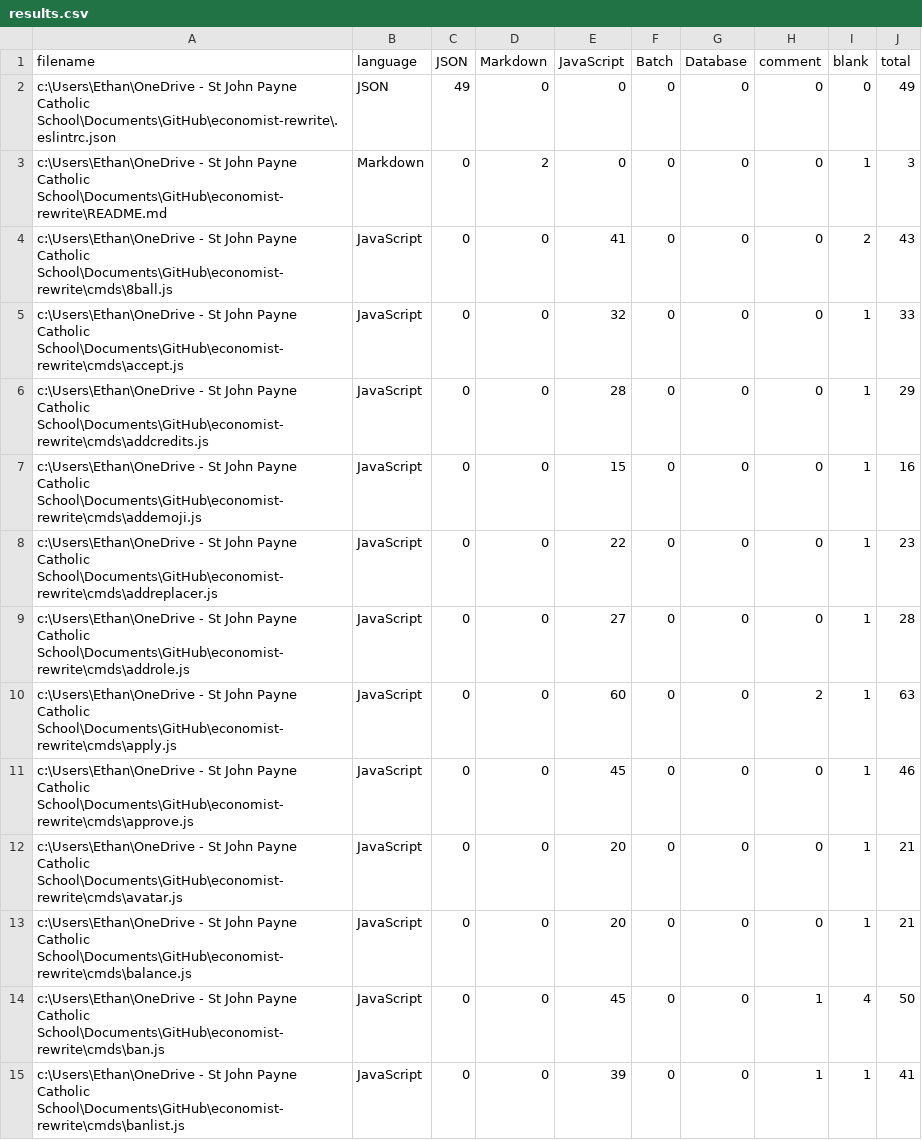
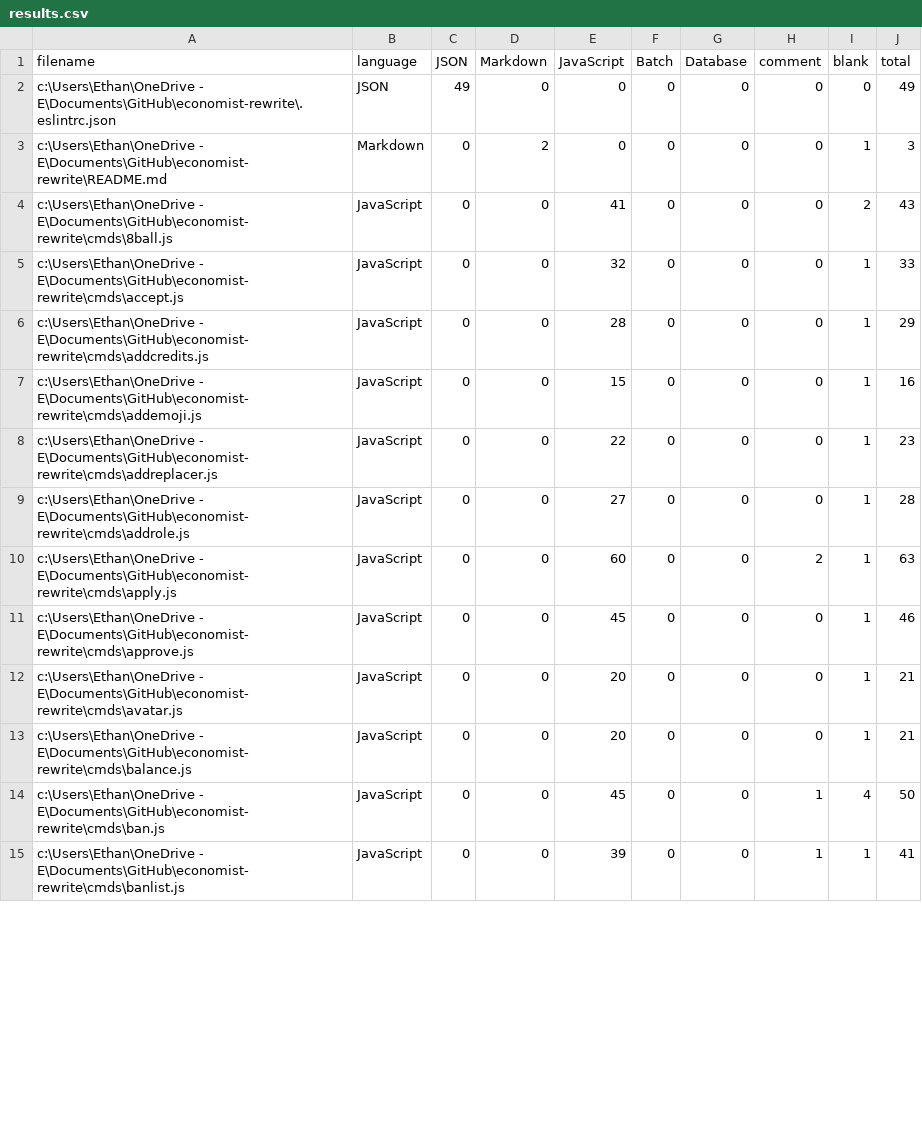
Before and after one commit to AsadHumayun/economist-rewrite, a CSV file: $bin/.VSCodeCounter/2021-12-16_10-27-23/results.csv, drawn as a sheet; only a part is shown; the diff covers the shown part only.

```diff
--- a/$bin/.VSCodeCounter/2021-12-16_10-27-23/results.csv
+++ b/$bin/.VSCodeCounter/2021-12-16_10-27-23/results.csv
@@ -1,15 +1,15 @@
 "filename", "language", "JSON", "Markdown", "JavaScript", "Batch", "Database", "comment", "blank", "total"
-"c:\Users\Ethan\OneDrive - St John Payne Catholic School\Documents\GitHub\economist-rewrite\.eslintrc.json", "JSON", 49, 0, 0, 0, 0, 0, 0, 49
-"c:\Users\Ethan\OneDrive - St John Payne Catholic School\Documents\GitHub\economist-rewrite\README.md", "Markdown", 0, 2, 0, 0, 0, 0, 1, 3
-"c:\Users\Ethan\OneDrive - St John Payne Catholic School\Documents\GitHub\economist-rewrite\cmds\8ball.js", "JavaScript", 0, 0, 41, 0, 0, 0, 2, 43
-"c:\Users\Ethan\OneDrive - St John Payne Catholic School\Documents\GitHub\economist-rewrite\cmds\accept.js", "JavaScript", 0, 0, 32, 0, 0, 0, 1, 33
-"c:\Users\Ethan\OneDrive - St John Payne Catholic School\Documents\GitHub\economist-rewrite\cmds\addcredits.js", "JavaScript", 0, 0, 28, 0, 0, 0, 1, 29
-"c:\Users\Ethan\OneDrive - St John Payne Catholic School\Documents\GitHub\economist-rewrite\cmds\addemoji.js", "JavaScript", 0, 0, 15, 0, 0, 0, 1, 16
-"c:\Users\Ethan\OneDrive - St John Payne Catholic School\Documents\GitHub\economist-rewrite\cmds\addreplacer.js", "JavaScript", 0, 0, 22, 0, 0, 0, 1, 23
-"c:\Users\Ethan\OneDrive - St John Payne Catholic School\Documents\GitHub\economist-rewrite\cmds\addrole.js", "JavaScript", 0, 0, 27, 0, 0, 0, 1, 28
-"c:\Users\Ethan\OneDrive - St John Payne Catholic School\Documents\GitHub\economist-rewrite\cmds\apply.js", "JavaScript", 0, 0, 60, 0, 0, 2, 1, 63
-"c:\Users\Ethan\OneDrive - St John Payne Catholic School\Documents\GitHub\economist-rewrite\cmds\approve.js", "JavaScript", 0, 0, 45, 0, 0, 0, 1, 46
-"c:\Users\Ethan\OneDrive - St John Payne Catholic School\Documents\GitHub\economist-rewrite\cmds\avatar.js", "JavaScript", 0, 0, 20, 0, 0, 0, 1, 21
-"c:\Users\Ethan\OneDrive - St John Payne Catholic School\Documents\GitHub\economist-rewrite\cmds\balance.js", "JavaScript", 0, 0, 20, 0, 0, 0, 1, 21
-"c:\Users\Ethan\OneDrive - St John Payne Catholic School\Documents\GitHub\economist-rewrite\cmds\ban.js", "JavaScript", 0, 0, 45, 0, 0, 1, 4, 50
-"c:\Users\Ethan\OneDrive - St John Payne Catholic School\Documents\GitHub\economist-rewrite\cmds\banlist.js", "JavaScript", 0, 0, 39, 0, 0, 1, 1, 41
+"c:\Users\Ethan\OneDrive - E\Documents\GitHub\economist-rewrite\.eslintrc.json", "JSON", 49, 0, 0, 0, 0, 0, 0, 49
+"c:\Users\Ethan\OneDrive - E\Documents\GitHub\economist-rewrite\README.md", "Markdown", 0, 2, 0, 0, 0, 0, 1, 3
+"c:\Users\Ethan\OneDrive - E\Documents\GitHub\economist-rewrite\cmds\8ball.js", "JavaScript", 0, 0, 41, 0, 0, 0, 2, 43
+"c:\Users\Ethan\OneDrive - E\Documents\GitHub\economist-rewrite\cmds\accept.js", "JavaScript", 0, 0, 32, 0, 0, 0, 1, 33
+"c:\Users\Ethan\OneDrive - E\Documents\GitHub\economist-rewrite\cmds\addcredits.js", "JavaScript", 0, 0, 28, 0, 0, 0, 1, 29
+"c:\Users\Ethan\OneDrive - E\Documents\GitHub\economist-rewrite\cmds\addemoji.js", "JavaScript", 0, 0, 15, 0, 0, 0, 1, 16
+"c:\Users\Ethan\OneDrive - E\Documents\GitHub\economist-rewrite\cmds\addreplacer.js", "JavaScript", 0, 0, 22, 0, 0, 0, 1, 23
+"c:\Users\Ethan\OneDrive - E\Documents\GitHub\economist-rewrite\cmds\addrole.js", "JavaScript", 0, 0, 27, 0, 0, 0, 1, 28
+"c:\Users\Ethan\OneDrive - E\Documents\GitHub\economist-rewrite\cmds\apply.js", "JavaScript", 0, 0, 60, 0, 0, 2, 1, 63
+"c:\Users\Ethan\OneDrive - E\Documents\GitHub\economist-rewrite\cmds\approve.js", "JavaScript", 0, 0, 45, 0, 0, 0, 1, 46
+"c:\Users\Ethan\OneDrive - E\Documents\GitHub\economist-rewrite\cmds\avatar.js", "JavaScript", 0, 0, 20, 0, 0, 0, 1, 21
+"c:\Users\Ethan\OneDrive - E\Documents\GitHub\economist-rewrite\cmds\balance.js", "JavaScript", 0, 0, 20, 0, 0, 0, 1, 21
+"c:\Users\Ethan\OneDrive - E\Documents\GitHub\economist-rewrite\cmds\ban.js", "JavaScript", 0, 0, 45, 0, 0, 1, 4, 50
+"c:\Users\Ethan\OneDrive - E\Documents\GitHub\economist-rewrite\cmds\banlist.js", "JavaScript", 0, 0, 39, 0, 0, 1, 1, 41
```
Also changed, not shown: 127 edited cells elsewhere in this file, $bin/.VSCodeCounter/2021-12-17_21-36-16/results.csv, $bin/.VSCodeCounter/2022-01-10_22-40-29/results.csv, 24 other files.
